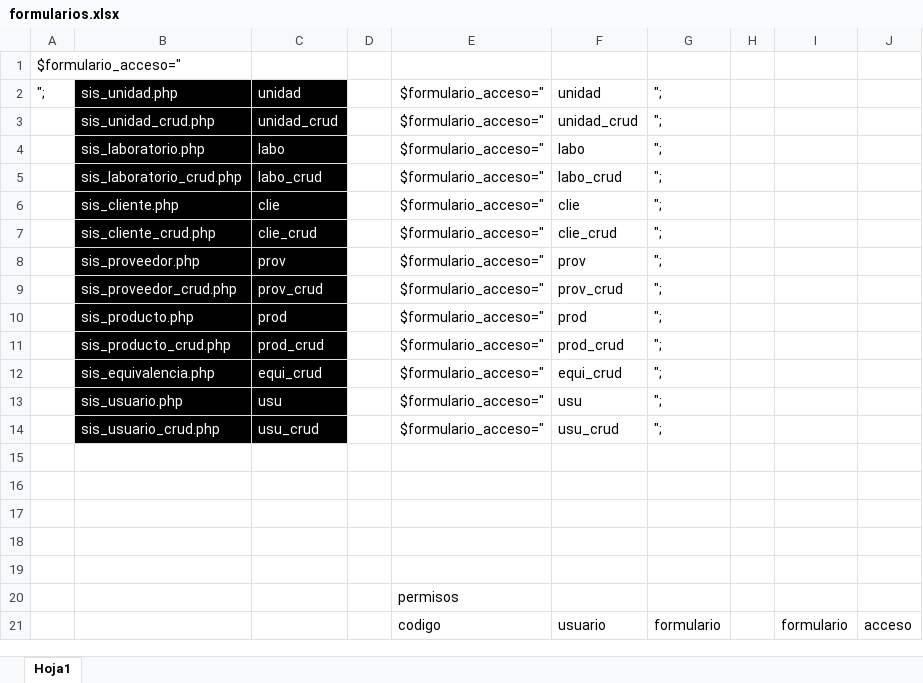
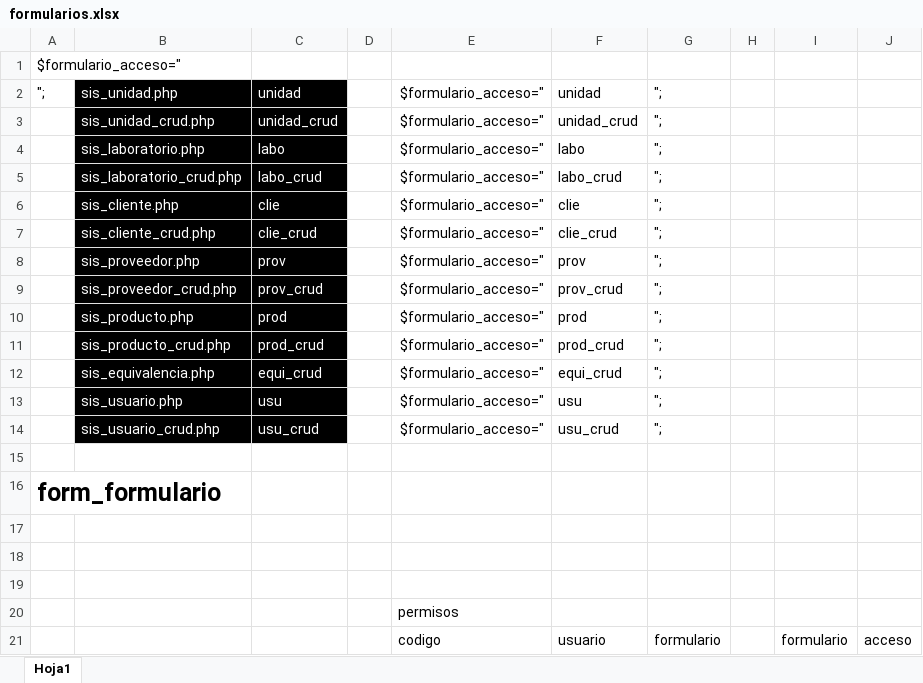
Before and after one commit to jzueromero/temple_inventario, an Excel workbook: src_php/db/formularios.xlsx, sheet Hoja1, drawn as a sheet; values as stored, in another font and other column widths than the file's, no borders; the diff names each change by its address in the sheet, - before the commit and + after, or states it on an @@ line.

```diff
--- a/src_php/db/formularios.xlsx (sheet Hoja1)
+++ b/src_php/db/formularios.xlsx (sheet Hoja1)
-A16: (empty)
+A16: form_formulario
```
Also changed, not shown: 4 other files.
